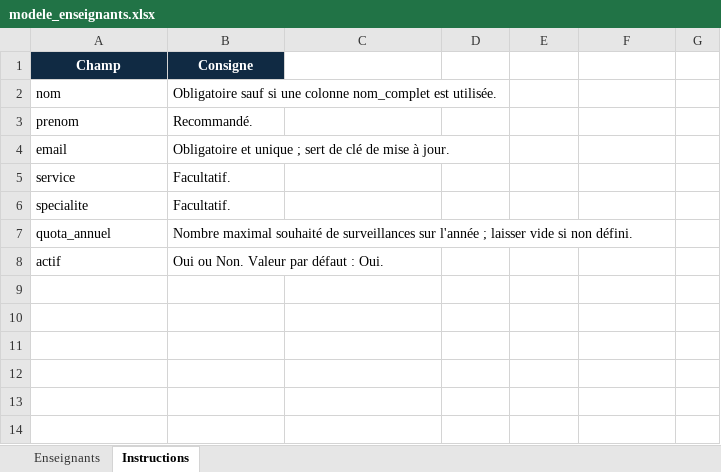
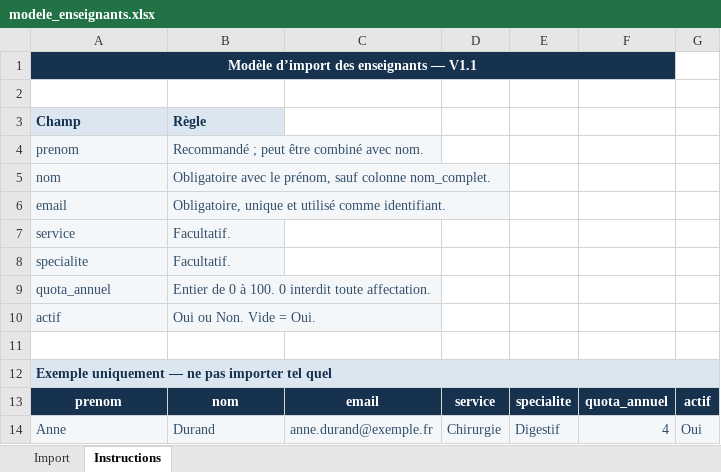
Before and after one commit to hftk9d4hb4-cyber/surveillance-examens, an Excel workbook: public/modeles/modele_enseignants.xlsx, sheet Instructions, drawn as a sheet; values as stored, in another font and other column widths than the file's, no borders; removed rows and columns are numbered as before the commit, all else as after; the diff names each change by its address in the sheet, - before the commit and + after, or states it on an @@ line.

```diff
--- a/public/modeles/modele_enseignants.xlsx (sheet Instructions)
+++ b/public/modeles/modele_enseignants.xlsx (sheet Instructions)
-sheet tab: Enseignants
+sheet tab: Import
+row 1: Modèle d’import des enseignants — V1.1
+row 2: (empty)
@@ A3:B3 fill: #102A43 → #DCE6F1, text colour: #FFFFFF → #16324F, alignment: center → left @@
-B3: Consigne
+B3: Règle
+row 4: prenom | Recommandé ; peut être combiné avec nom.
@@ A5:B5 fill: none → #F4F7FA, text colour: black → #334E68 @@
-B5 (Règle): Obligatoire sauf si une colonne nom_complet est utilisée.
+B5 (Règle): Obligatoire avec le prénom, sauf colonne nom_complet.
-row 3: prenom | Recommandé.
@@ A6:B10 fill: none → #F4F7FA, text colour: black → #334E68 @@
-B6 (Règle): Obligatoire et unique ; sert de clé de mise à jour.
+B6 (Règle): Obligatoire, unique et utilisé comme identifiant.
-B9 (Règle): Nombre maximal souhaité de surveillances sur l'année ; laisser vide si non défini.
+B9 (Règle): Entier de 0 à 100. 0 interdit toute affectation.
-B10 (Règle): Oui ou Non. Valeur par défaut : Oui.
+B10 (Règle): Oui ou Non. Vide = Oui.
+row 11: (empty)
+row 12: Exemple uniquement — ne pas importer tel quel
+row 13: prenom | nom | email | service | specialite | quota_annuel | actif
+row 14: Anne | Durand | anne.durand@exemple.fr | Chirurgie | Digestif | 4 | Oui
```
Also changed, not shown: sheet Import, public/modeles/modele_examens.xlsx, 10 other files.
